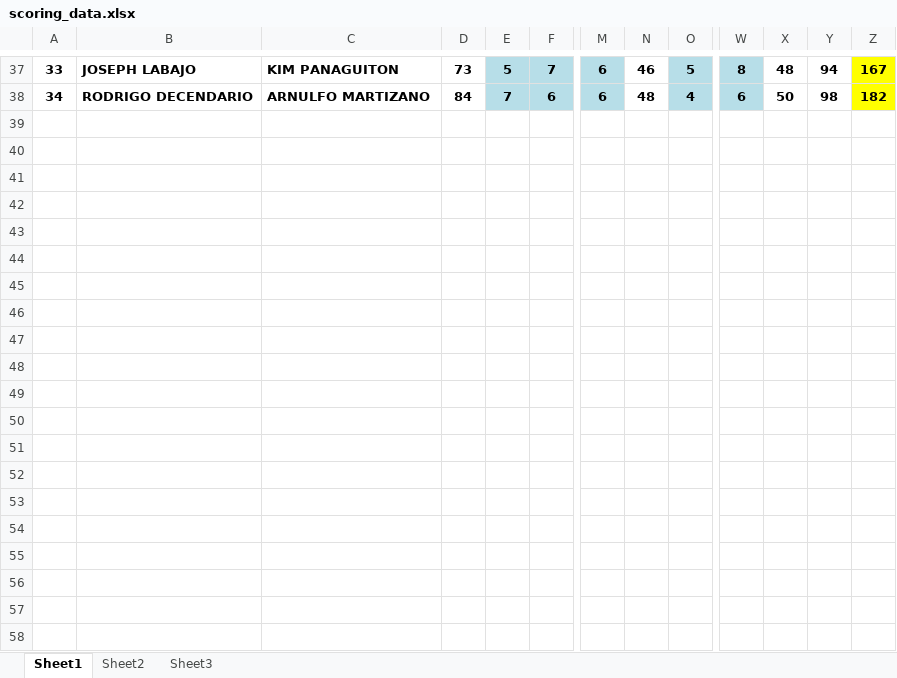
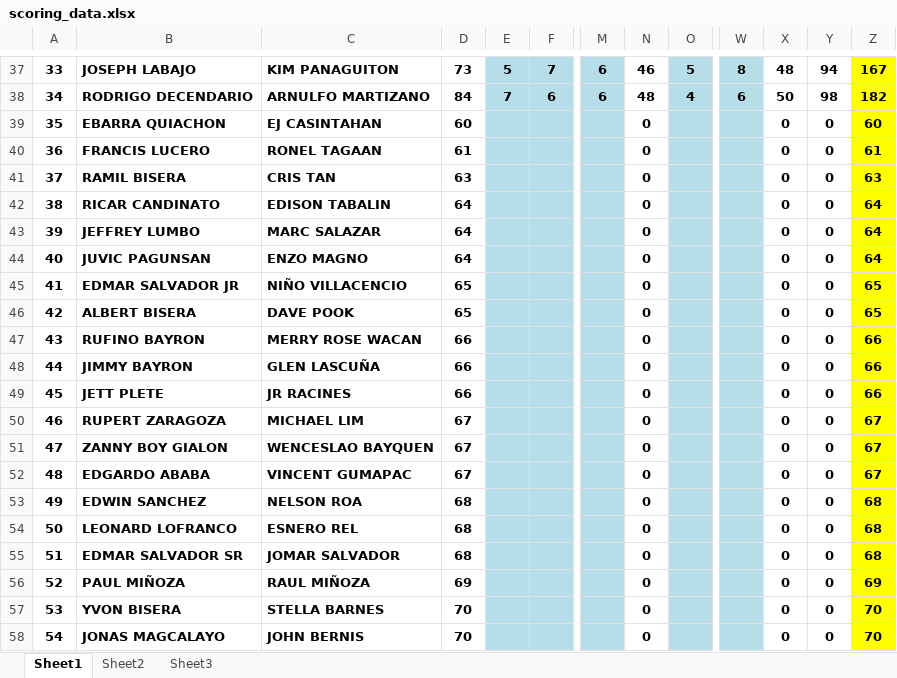
Before and after one commit to jongperono/southpacific-monthly-medal, an Excel workbook: app/scoring_data.xlsx, sheet Sheet1, drawn as a sheet; only a part is shown, gaps mark what is left out; values as stored, in another font and other column widths than the file's, no borders; rows hold the shown columns only; the diff covers the shown part only; the diff names each change by its address in the sheet, - before the commit and + after, or states it on an @@ line.

Commit message:
update scores day 2

```diff
--- a/app/scoring_data.xlsx (sheet Sheet1)
+++ b/app/scoring_data.xlsx (sheet Sheet1)
+row 39: 35 | EBARRA QUIACHON | EJ CASINTAHAN | 60 |  |  |  | 0 |  |  | 0 | 0 | 60
+row 40: 36 | FRANCIS LUCERO | RONEL TAGAAN | 61 |  |  |  | 0 |  |  | 0 | 0 | 61
+row 41: 37 | RAMIL BISERA | CRIS TAN | 63 |  |  |  | 0 |  |  | 0 | 0 | 63
+row 42: 38 | RICAR CANDINATO | EDISON TABALIN | 64 |  |  |  | 0 |  |  | 0 | 0 | 64
+row 43: 39 | JEFFREY LUMBO | MARC SALAZAR | 64 |  |  |  | 0 |  |  | 0 | 0 | 64
+row 44: 40 | JUVIC PAGUNSAN | ENZO MAGNO | 64 |  |  |  | 0 |  |  | 0 | 0 | 64
+row 45: 41 | EDMAR SALVADOR JR | NIÑO VILLACENCIO | 65 |  |  |  | 0 |  |  | 0 | 0 | 65
+row 46: 42 | ALBERT BISERA | DAVE POOK | 65 |  |  |  | 0 |  |  | 0 | 0 | 65
+row 47: 43 | RUFINO BAYRON | MERRY ROSE WACAN | 66 |  |  |  | 0 |  |  | 0 | 0 | 66
+row 48: 44 | JIMMY BAYRON | GLEN LASCUÑA | 66 |  |  |  | 0 |  |  | 0 | 0 | 66
+row 49: 45 | JETT PLETE | JR RACINES | 66 |  |  |  | 0 |  |  | 0 | 0 | 66
+row 50: 46 | RUPERT ZARAGOZA | MICHAEL LIM | 67 |  |  |  | 0 |  |  | 0 | 0 | 67
+row 51: 47 | ZANNY BOY GIALON | WENCESLAO BAYQUEN | 67 |  |  |  | 0 |  |  | 0 | 0 | 67
+row 52: 48 | EDGARDO ABABA | VINCENT GUMAPAC | 67 |  |  |  | 0 |  |  | 0 | 0 | 67
+row 53: 49 | EDWIN SANCHEZ | NELSON ROA | 68 |  |  |  | 0 |  |  | 0 | 0 | 68
+row 54: 50 | LEONARD LOFRANCO | ESNERO REL | 68 |  |  |  | 0 |  |  | 0 | 0 | 68
+row 55: 51 | EDMAR SALVADOR SR | JOMAR SALVADOR | 68 |  |  |  | 0 |  |  | 0 | 0 | 68
+row 56: 52 | PAUL MIÑOZA | RAUL MIÑOZA | 69 |  |  |  | 0 |  |  | 0 | 0 | 69
+row 57: 53 | YVON BISERA | STELLA BARNES | 70 |  |  |  | 0 |  |  | 0 | 0 | 70
+row 58: 54 | JONAS MAGCALAYO | JOHN BERNIS | 70 |  |  |  | 0 |  |  | 0 | 0 | 70
```
Also changed, not shown: 9 added rows elsewhere in this sheet.
